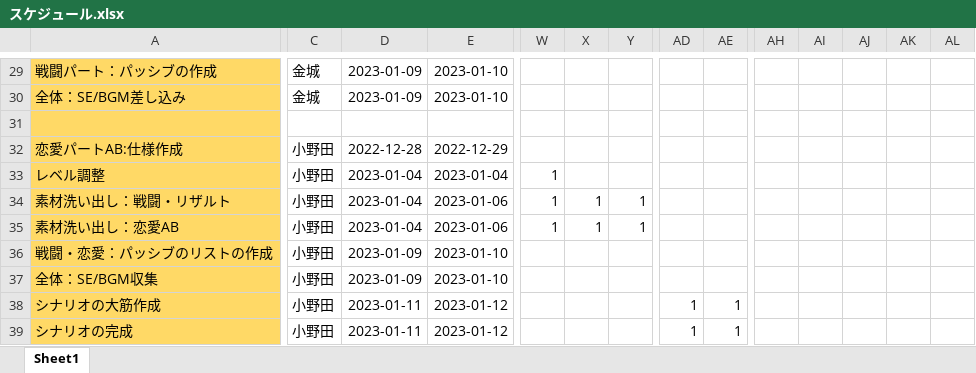
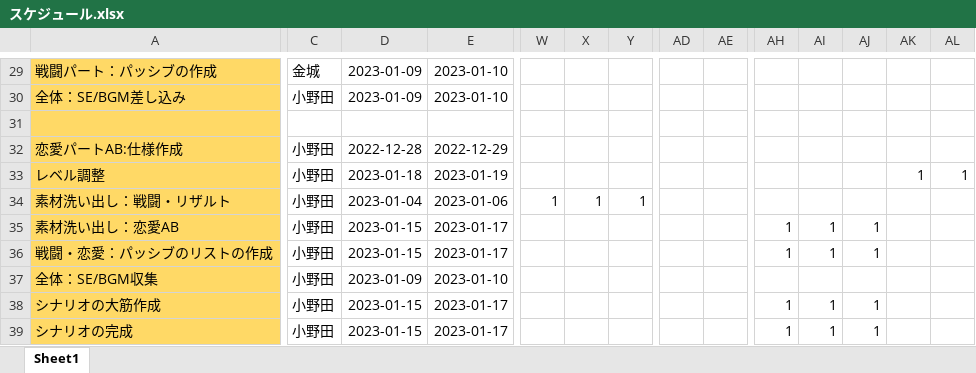
Before and after one commit to asaburo3983/LoveBullet, an Excel workbook: 管理/スケジュール/スケジュール.xlsx, sheet Sheet1, drawn as a sheet; only a part is shown, gaps mark what is left out; values as stored, in another font and other column widths than the file's, no borders; conditional formats not drawn; removed rows and columns are numbered as before the commit, all else as after; rows hold the shown columns only; the diff covers the shown part only; the diff names each change by its address in the sheet, - before the commit and + after, or states it on an @@ line.

```diff
--- a/管理/スケジュール/スケジュール.xlsx (sheet Sheet1)
+++ b/管理/スケジュール/スケジュール.xlsx (sheet Sheet1)
-C30: 金城
+C30: 小野田
-D33: 2023-01-04
+D33: 2023-01-18
-E33: 2023-01-04
+E33: 2023-01-19
-W33: 1
+W33: (empty)
-AK33: (empty)
+AK33: 1
-AL33: (empty)
+AL33: 1
-D35: 2023-01-04
+D35: 2023-01-15
-E35: 2023-01-06
+E35: 2023-01-17
-W35: 1
+W35: (empty)
-X35: 1
+X35: (empty)
-Y35: 1
+Y35: (empty)
-AH35:AH36: (empty)
+AH35:AH36: 1
-AI35:AI36: (empty)
+AI35:AI36: 1
-AJ35:AJ36: (empty)
+AJ35:AJ36: 1
-D36: 2023-01-09
+D36: 2023-01-15
-E36: 2023-01-10
+E36: 2023-01-17
-D38: 2023-01-11
+D38: 2023-01-15
-E38: 2023-01-12
+E38: 2023-01-17
-AD38: 1
+AD38: (empty)
-AE38: 1
+AE38: (empty)
-AH38: (empty)
+AH38: 1
-AI38: (empty)
+AI38: 1
-AJ38: (empty)
+AJ38: 1
-row 39: シナリオの完成 | 小野田 | 2023-01-11 | 2023-01-12 |  |  |  | 1 | 1
+row 39: シナリオの完成 | 小野田 | 2023-01-15 | 2023-01-17 |  |  |  |  |  | 1 | 1 | 1
```
Also changed, not shown: 5 added rows, 5 removed rows, 26 edited cells and cell formats elsewhere in this sheet, formulas that keep their value, 管理/素材用エクセル/素材リスト_テクスチャ.xlsx, 2 other files.
